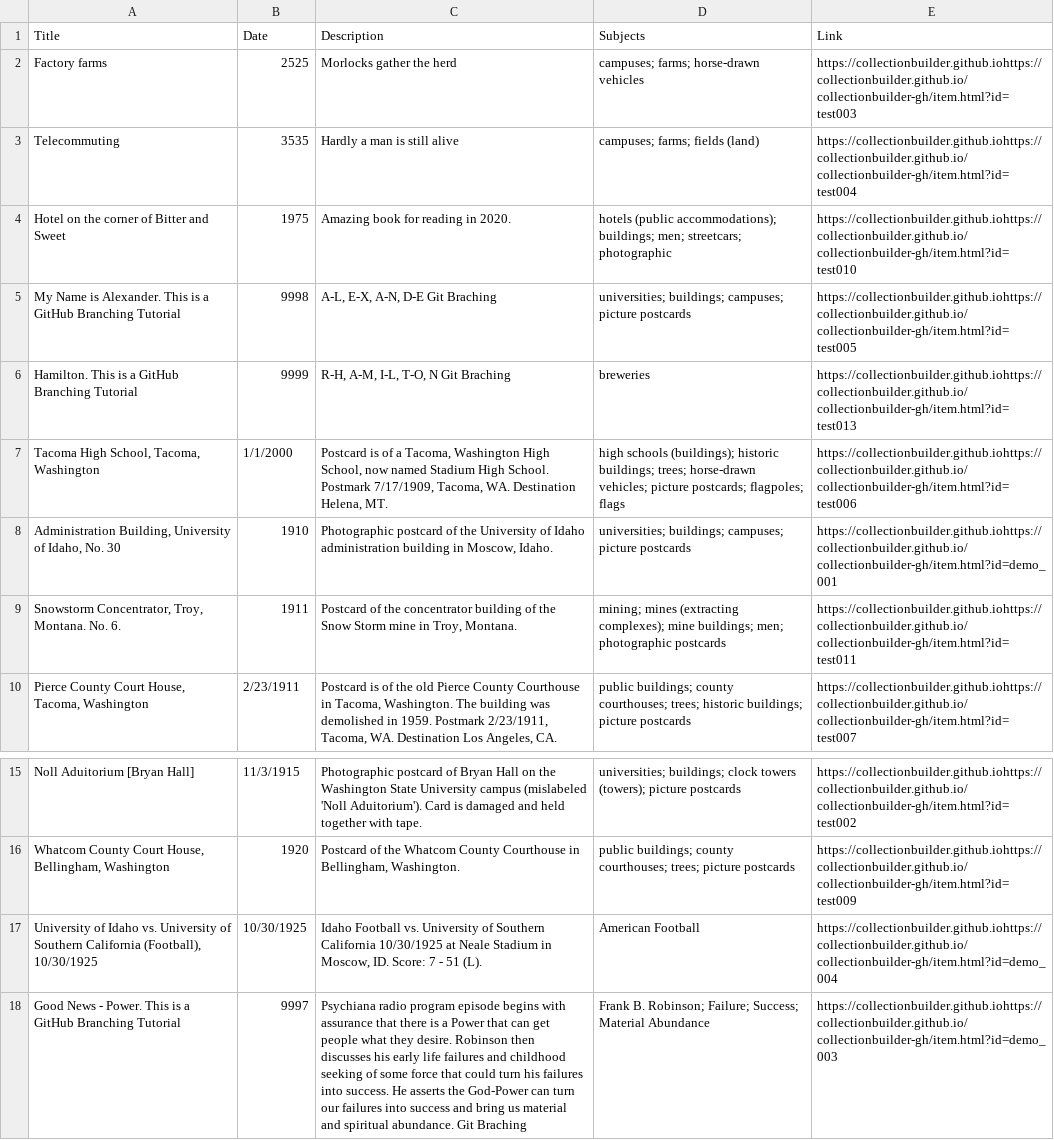
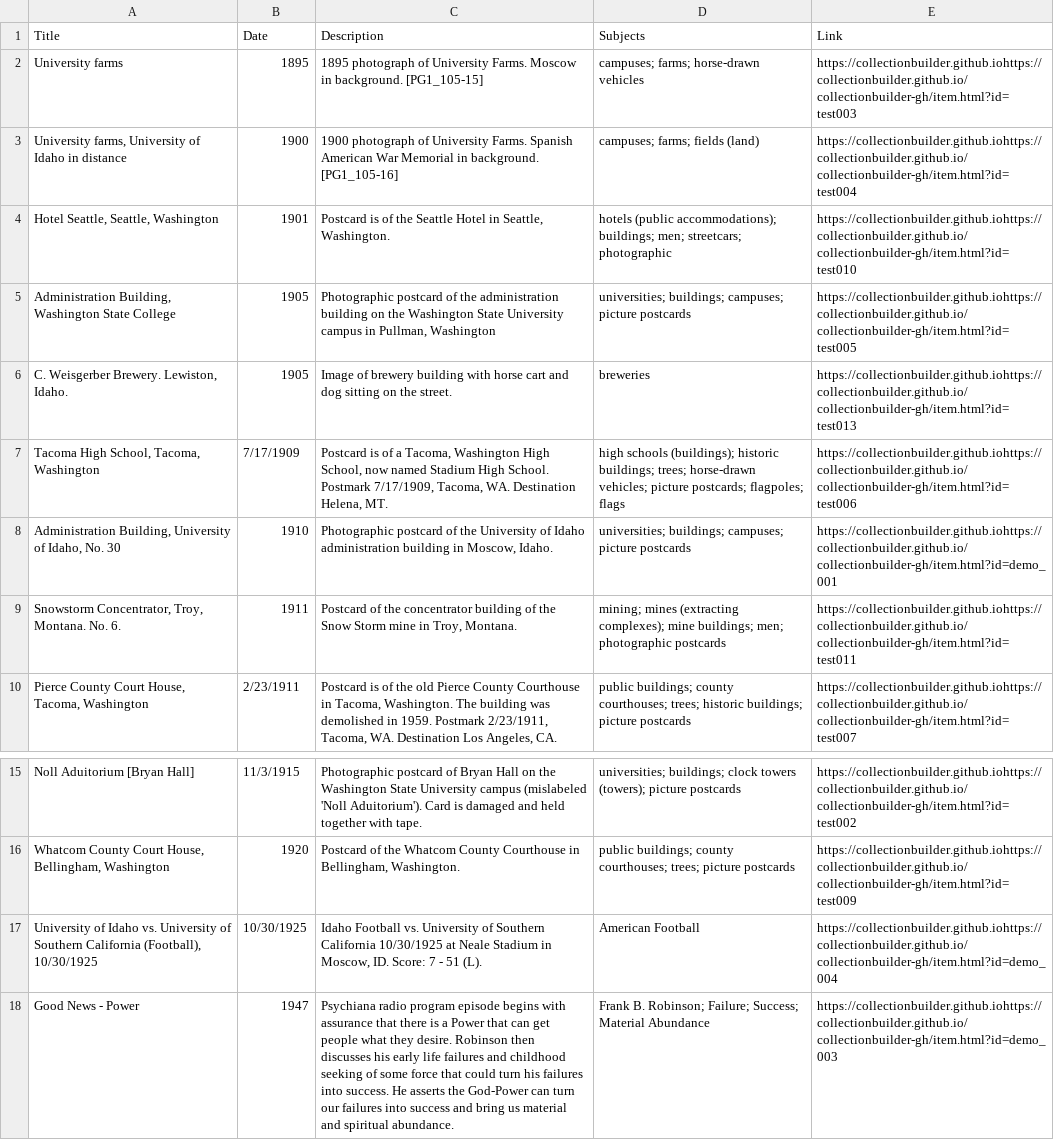
Before and after one commit to chrisdaaz/branching, a CSV file: metadata.csv, drawn as a sheet; only a part is shown, gaps mark what is left out.

```diff
--- a/metadata.csv
+++ b/metadata.csv
@@ -1,8 +1,8 @@
 Title,Date,Description,Subjects,Link
-Factory farms,2525,Morlocks gather the herd,campuses; farms; horse-drawn vehicles,https://collectionbuilder.github.iohttps://collectionbuilder.github.io/collectionbuilder-gh/item.html?id=test003
-Telecommuting,3535,Hardly a man is still alive,campuses; farms; fields (land),https://collectionbuilder.github.iohttps://collectionbuilder.github.io/collectionbuilder-gh/item.html?id=test004
-Hotel on the corner of Bitter and Sweet,1975,Amazing book for reading in 2020.,hotels (public accommodations); buildings; men; streetcars; photographic,https://collectionbuilder.github.iohttps://collectionbuilder.github.io/collectionbuilder-gh/item.html?id=test010
-My Name is Alexander. This is a GitHub Branching Tutorial,9998,"A-L, E-X, A-N, D-E Git Braching",universities; buildings; campuses; picture postcards,https://collectionbuilder.github.iohttps://collectionbuilder.github.io/collectionbuilder-gh/item.html?id=test005
-Hamilton. This is a GitHub Branching Tutorial,9999,"R-H, A-M, I-L, T-O, N Git Braching",breweries,https://collectionbuilder.github.iohttps://collectionbuilder.github.io/collectionbuilder-gh/item.html?id=test013
-"Tacoma High School, Tacoma, Washington",1/1/2000,"Postcard is of a Tacoma, Washington High School, now named Stadium High School. Postmark 7/17/1909, Tacoma, WA. Destination Helena, MT.",high schools (buildings); historic buildings; trees; horse-drawn vehicles; picture postcards; flagpoles; flags,https://collectionbuilder.github.iohttps://collectionbuilder.github.io/collectionbuilder-gh/item.html?id=test006
+University farms,1895,1895 photograph of University Farms. Moscow in background. [PG1_105-15],campuses; farms; horse-drawn vehicles,https://collectionbuilder.github.iohttps://collectionbuilder.github.io/collectionbuilder-gh/item.html?id=test003
+"University farms, University of Idaho in distance",1900,1900 photograph of University Farms. Spanish American War Memorial in background. [PG1_105-16],campuses; farms; fields (land),https://collectionbuilder.github.iohttps://collectionbuilder.github.io/collectionbuilder-gh/item.html?id=test004
+"Hotel Seattle, Seattle, Washington",1901,"Postcard is of the Seattle Hotel in Seattle, Washington.",hotels (public accommodations); buildings; men; streetcars; photographic,https://collectionbuilder.github.iohttps://collectionbuilder.github.io/collectionbuilder-gh/item.html?id=test010
+"Administration Building, Washington State College",1905,"Photographic postcard of the administration building on the Washington State University campus in Pullman, Washington",universities; buildings; campuses; picture postcards,https://collectionbuilder.github.iohttps://collectionbuilder.github.io/collectionbuilder-gh/item.html?id=test005
+"C. Weisgerber Brewery. Lewiston, Idaho.",1905,Image of brewery building with horse cart and dog sitting on the street.,breweries,https://collectionbuilder.github.iohttps://collectionbuilder.github.io/collectionbuilder-gh/item.html?id=test013
+"Tacoma High School, Tacoma, Washington",7/17/1909,"Postcard is of a Tacoma, Washington High School, now named Stadium High School. Postmark 7/17/1909, Tacoma, WA. Destination Helena, MT.",high schools (buildings); historic buildings; trees; horse-drawn vehicles; picture postcards; flagpoles; flags,https://collectionbuilder.github.iohttps://collectionbuilder.github.io/collectionbuilder-gh/item.html?id=test006
 "Administration Building, University of Idaho, No. 30",1910,"Photographic postcard of the University of Idaho administration building in Moscow, Idaho.",universities; buildings; campuses; picture postcards,https://collectionbuilder.github.iohttps://collectionbuilder.github.io/collectionbuilder-gh/item.html?id=demo_001
@@ -17,2 +17,2 @@ Noll Aduitorium [Bryan Hall],11/3/1915,Photographic postcard of Bryan Hall on th
 "University of Idaho vs. University of Southern California (Football), 10/30/1925",10/30/1925,"Idaho Football vs. University of Southern California 10/30/1925 at Neale Stadium in Moscow, ID. Score: 7 - 51 (L).",American Football,https://collectionbuilder.github.iohttps://collectionbuilder.github.io/collectionbuilder-gh/item.html?id=demo_004
-Good News - Power. This is a GitHub Branching Tutorial,9997,Psychiana radio program episode begins with assurance that there is a Power that can get people what they desire. Robinson then discusses his early life failures and childhood seeking of some force that could turn his failures into success. He asserts the God-Power can turn our failures into success and bring us material and spiritual abundance. Git Braching,Frank B. Robinson; Failure; Success; Material Abundance,https://collectionbuilder.github.iohttps://collectionbuilder.github.io/collectionbuilder-gh/item.html?id=demo_003
+Good News - Power,1947,Psychiana radio program episode begins with assurance that there is a Power that can get people what they desire. Robinson then discusses his early life failures and childhood seeking of some force that could turn his failures into success. He asserts the God-Power can turn our failures into success and bring us material and spiritual abundance.,Frank B. Robinson; Failure; Success; Material Abundance,https://collectionbuilder.github.iohttps://collectionbuilder.github.io/collectionbuilder-gh/item.html?id=demo_003
```
